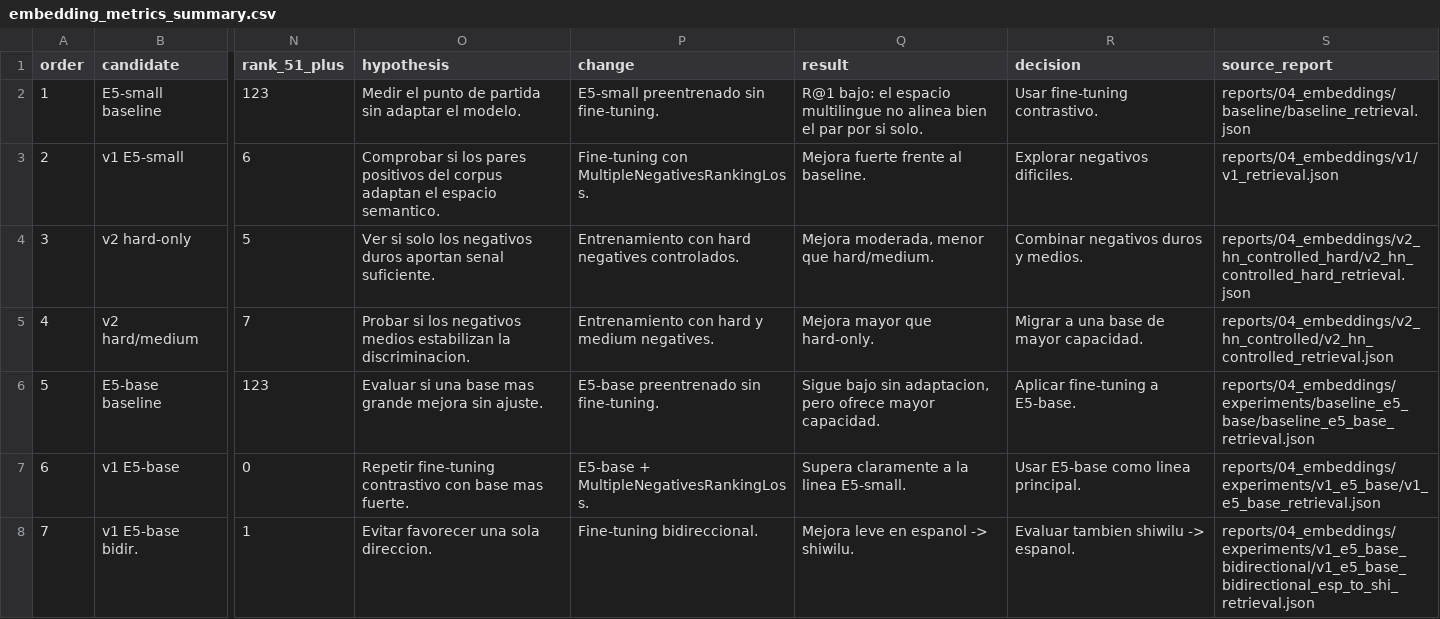
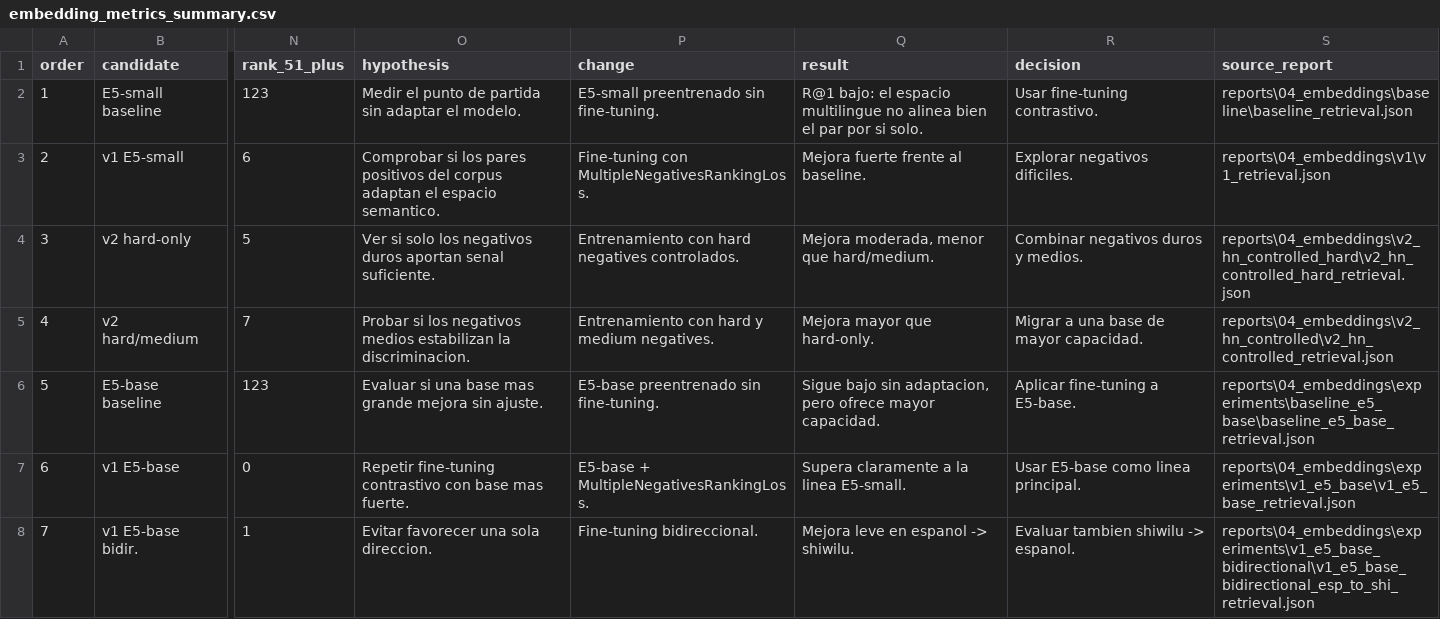
Before and after one commit to fapi19/Tesis_Spa-Jeb, a CSV file: thesis/latex/figuras/generated/embedding_metrics_summary.csv, drawn as a sheet; only a part is shown, gaps mark what is left out; the diff covers the shown part only; the diff names each change by its address in the sheet, - before the commit and + after, or states it on an @@ line.

Commit message:
Enhancements in thesis document

```diff
--- a/thesis/latex/figuras/generated/embedding_metrics_summary.csv
+++ b/thesis/latex/figuras/generated/embedding_metrics_summary.csv
-S2 (source_report): reports/04_embeddings/baseline/baseline_retrieval.json
+S2 (source_report): reports\04_embeddings\baseline\baseline_retrieval.json
-S3 (source_report): reports/04_embeddings/v1/v1_retrieval.json
+S3 (source_report): reports\04_embeddings\v1\v1_retrieval.json
-S4 (source_report): reports/04_embeddings/v2_hn_controlled_hard/v2_hn_controlled_hard_retrieval.json
+S4 (source_report): reports\04_embeddings\v2_hn_controlled_hard\v2_hn_controlled_hard_retrieval.json
-S5 (source_report): reports/04_embeddings/v2_hn_controlled/v2_hn_controlled_retrieval.json
+S5 (source_report): reports\04_embeddings\v2_hn_controlled\v2_hn_controlled_retrieval.json
-S6 (source_report): reports/04_embeddings/experiments/baseline_e5_base/baseline_e5_base_retrieval.json
+S6 (source_report): reports\04_embeddings\experiments\baseline_e5_base\baseline_e5_base_retrieval.json
-S7 (source_report): reports/04_embeddings/experiments/v1_e5_base/v1_e5_base_retrieval.json
+S7 (source_report): reports\04_embeddings\experiments\v1_e5_base\v1_e5_base_retrieval.json
-S8 (source_report): reports/04_embeddings/experiments/v1_e5_base_bidirectional/v1_e5_base_bidirectional_esp_to_shi_retrieval.json
+S8 (source_report): reports\04_embeddings\experiments\v1_e5_base_bidirectional\v1_e5_base_bidirectional_esp_to_shi_retrieval.json
```
Also changed, not shown: 7 edited cells elsewhere in this file, 58 other files.
